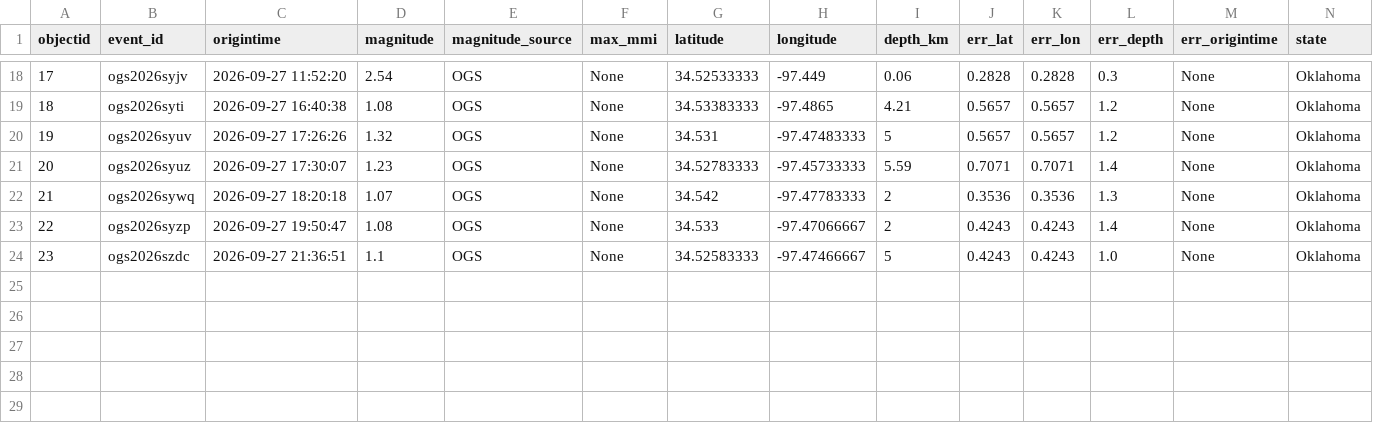
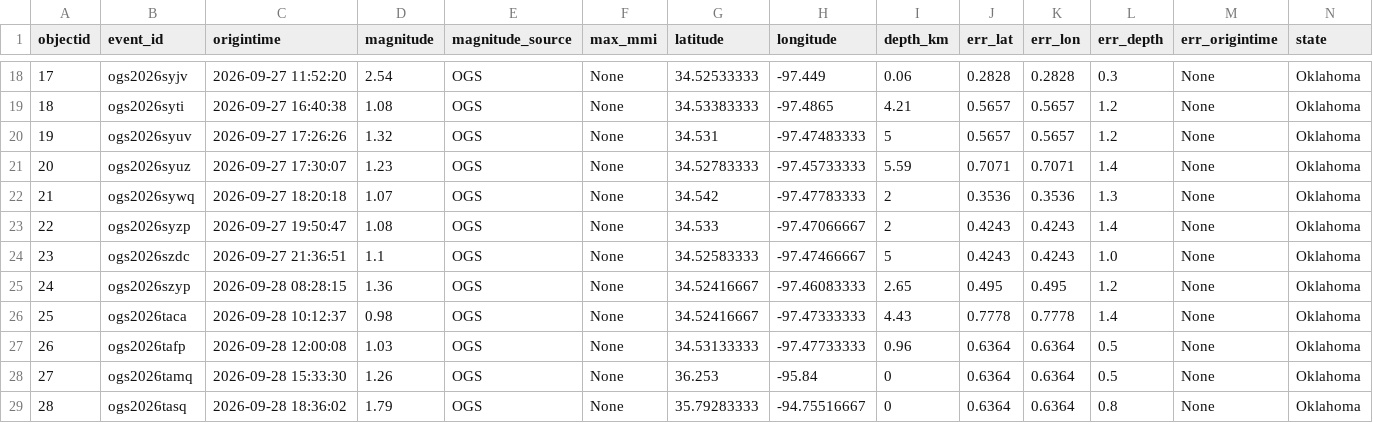
Before and after one commit to Hy-X/OGS_Catalog_Update, a CSV file: ogs_events_past_7days.csv, drawn as a sheet; only a part is shown, gaps mark what is left out; rows hold the shown columns only; the diff names each change by its address in the sheet, - before the commit and + after, or states it on an @@ line.

```diff
--- a/ogs_events_past_7days.csv
+++ b/ogs_events_past_7days.csv
+row 25: 24 | ogs2026szyp | 2026-09-28 08:28:15 | 1.36 | OGS | None | 34.52416667 | -97.46083333 | 2.65 | 0.495 | 0.495 | 1.2 | None | Oklahoma
+row 26: 25 | ogs2026taca | 2026-09-28 10:12:37 | 0.98 | OGS | None | 34.52416667 | -97.47333333 | 4.43 | 0.7778 | 0.7778 | 1.4 | None | Oklahoma
+row 27: 26 | ogs2026tafp | 2026-09-28 12:00:08 | 1.03 | OGS | None | 34.53133333 | -97.47733333 | 0.96 | 0.6364 | 0.6364 | 0.5 | None | Oklahoma
+row 28: 27 | ogs2026tamq | 2026-09-28 15:33:30 | 1.26 | OGS | None | 36.253 | -95.84 | 0 | 0.6364 | 0.6364 | 0.5 | None | Oklahoma
+row 29: 28 | ogs2026tasq | 2026-09-28 18:36:02 | 1.79 | OGS | None | 35.79283333 | -94.75516667 | 0 | 0.6364 | 0.6364 | 0.8 | None | Oklahoma
```
Also changed, not shown: ogs_events_past_30days.csv, 2 other files.
